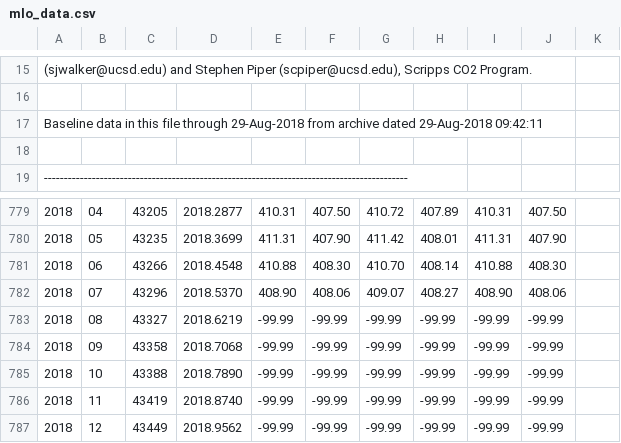
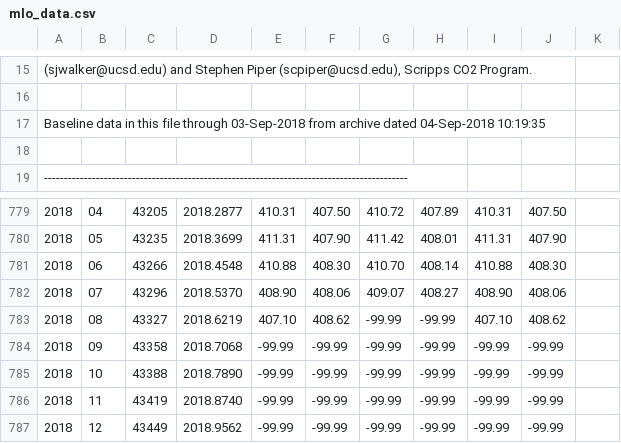
Before and after one commit to gilligan-ees-3310-2018/lab_02_assignment, a CSV file: _data/mlo_data.csv, drawn as a sheet; only a part is shown, gaps mark what is left out.

```diff
--- a/_data/mlo_data.csv
+++ b/_data/mlo_data.csv
@@ -16,3 +16,3 @@
 "                                                                                           "
-" Baseline data in this file through 29-Aug-2018 from archive dated 29-Aug-2018 09:42:11    "
+" Baseline data in this file through 03-Sep-2018 from archive dated 04-Sep-2018 10:19:35    "
 "                                                                                           "
@@ -784,3 +784,3 @@
 2018, 07,   43296, 2018.5370,   408.90,   408.06,     409.07,   408.27,     408.90,   408.06
-2018, 08,   43327, 2018.6219,   -99.99,   -99.99,     -99.99,   -99.99,     -99.99,   -99.99
+2018, 08,   43327, 2018.6219,   407.10,   408.62,     -99.99,   -99.99,     407.10,   408.62
 2018, 09,   43358, 2018.7068,   -99.99,   -99.99,     -99.99,   -99.99,     -99.99,   -99.99
```
Also changed, not shown: 2 other files.
